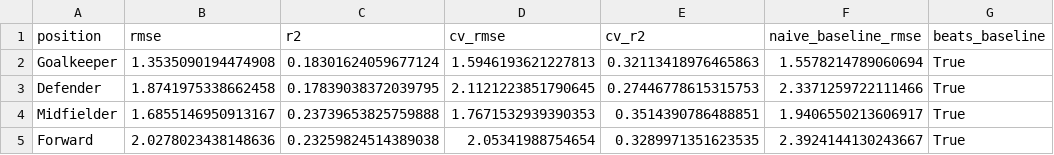
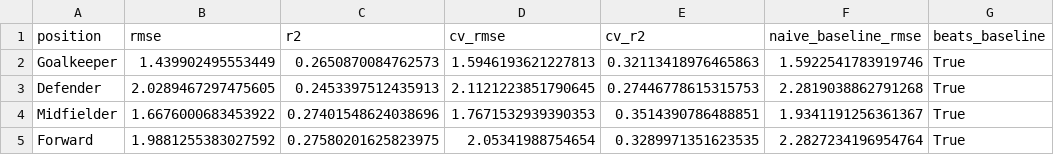
Before and after one commit to advkulkarni7/fpl_predictor, a CSV file: data/model_metrics.csv, drawn as a sheet; only a part is shown; the diff names each change by its address in the sheet, - before the commit and + after, or states it on an @@ line.

```diff
--- a/data/model_metrics.csv
+++ b/data/model_metrics.csv
-B2 (rmse): 1.3535090194474908
+B2 (rmse): 1.439902495553449
-C2 (r2): 0.18301624059677124
+C2 (r2): 0.2650870084762573
-F2 (naive_baseline_rmse): 1.5578214789060694
+F2 (naive_baseline_rmse): 1.5922541783919746
-B3 (rmse): 1.8741975338662458
+B3 (rmse): 2.0289467297475605
-C3 (r2): 0.17839038372039795
+C3 (r2): 0.2453397512435913
-F3 (naive_baseline_rmse): 2.3371259722111466
+F3 (naive_baseline_rmse): 2.2819038862791268
-B4 (rmse): 1.6855146950913167
+B4 (rmse): 1.6676000683453922
-C4 (r2): 0.23739653825759888
+C4 (r2): 0.27401548624038696
-F4 (naive_baseline_rmse): 1.9406550213606917
+F4 (naive_baseline_rmse): 1.9341191256361367
-B5 (rmse): 2.0278023438148636
+B5 (rmse): 1.9881255383027592
-C5 (r2): 0.23259824514389038
+C5 (r2): 0.27580201625823975
-F5 (naive_baseline_rmse): 2.3924144130243667
+F5 (naive_baseline_rmse): 2.2827234196954764
```
Also changed, not shown: data/fpl_predictions.csv, data/player_fixture_scores.csv, 2 other files.
